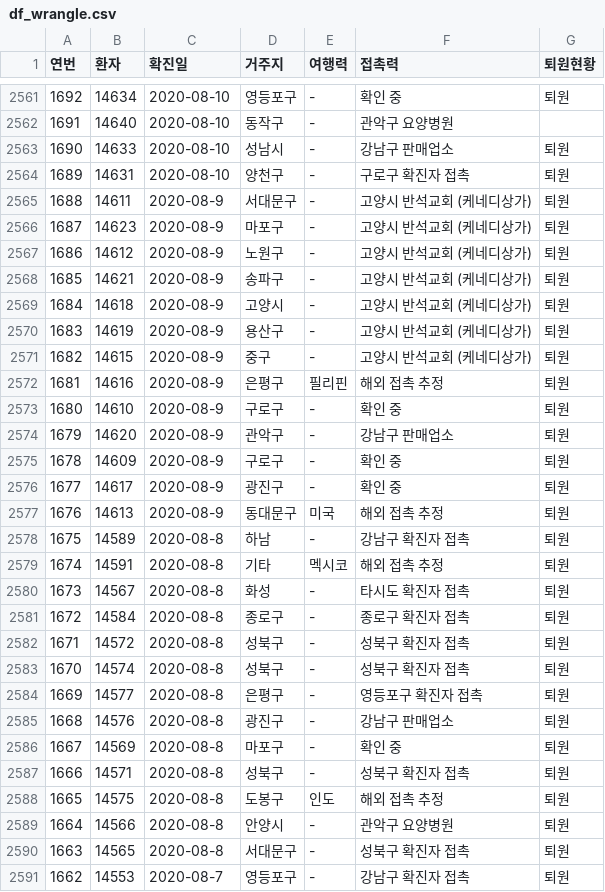
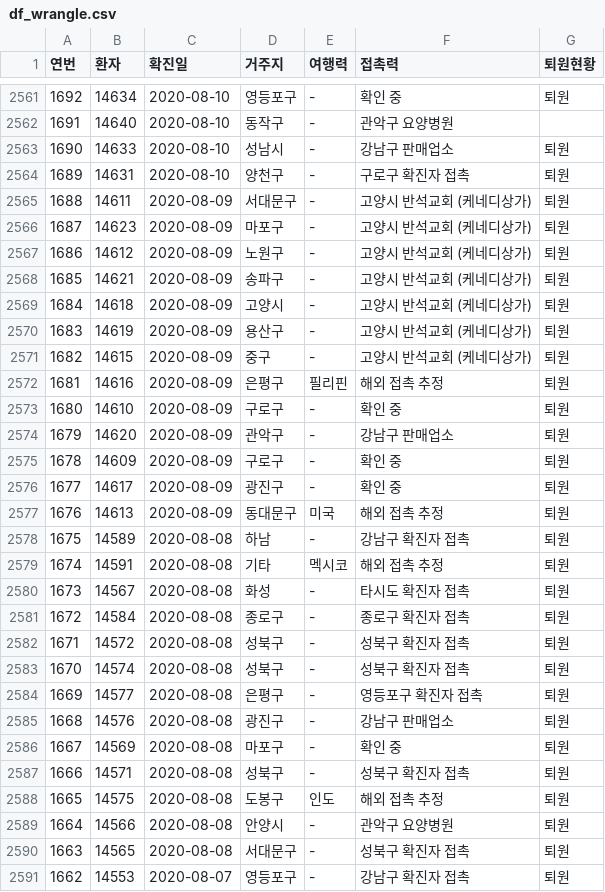
Before and after one commit to snoop2head/covid19_unknown_spread, a CSV file: dataset_predict/df_wrangle.csv, drawn as a sheet; only a part is shown, gaps mark what is left out; the diff covers the shown part only.

```diff
--- a/dataset_predict/df_wrangle.csv
+++ b/dataset_predict/df_wrangle.csv
@@ -2564,28 +2564,28 @@
 1689,14631,2020-08-10,양천구,-,구로구 확진자 접촉,퇴원
-1688,14611,2020-08-9,서대문구,-,고양시 반석교회 (케네디상가),퇴원
-1687,14623,2020-08-9,마포구,-,고양시 반석교회 (케네디상가),퇴원
-1686,14612,2020-08-9,노원구,-,고양시 반석교회 (케네디상가),퇴원
-1685,14621,2020-08-9,송파구,-,고양시 반석교회 (케네디상가),퇴원
-1684,14618,2020-08-9,고양시,-,고양시 반석교회 (케네디상가),퇴원
-1683,14619,2020-08-9,용산구,-,고양시 반석교회 (케네디상가),퇴원
-1682,14615,2020-08-9,중구,-,고양시 반석교회 (케네디상가),퇴원
-1681,14616,2020-08-9,은평구,필리핀,해외 접촉 추정,퇴원
-1680,14610,2020-08-9,구로구,-,확인 중,퇴원
-1679,14620,2020-08-9,관악구,-,강남구 판매업소,퇴원
-1678,14609,2020-08-9,구로구,-,확인 중,퇴원
-1677,14617,2020-08-9,광진구,-,확인 중,퇴원
-1676,14613,2020-08-9,동대문구,미국,해외 접촉 추정,퇴원
-1675,14589,2020-08-8,하남,-,강남구 확진자 접촉,퇴원
-1674,14591,2020-08-8,기타,멕시코,해외 접촉 추정,퇴원
-1673,14567,2020-08-8,화성,-,타시도 확진자 접촉,퇴원
-1672,14584,2020-08-8,종로구,-,종로구 확진자 접촉,퇴원
-1671,14572,2020-08-8,성북구,-,성북구 확진자 접촉,퇴원
-1670,14574,2020-08-8,성북구,-,성북구 확진자 접촉,퇴원
-1669,14577,2020-08-8,은평구,-,영등포구 확진자 접촉,퇴원
-1668,14576,2020-08-8,광진구,-,강남구 판매업소,퇴원
-1667,14569,2020-08-8,마포구,-,확인 중,퇴원
-1666,14571,2020-08-8,성북구,-,성북구 확진자 접촉,퇴원
-1665,14575,2020-08-8,도봉구,인도,해외 접촉 추정,퇴원
-1664,14566,2020-08-8,안양시,-,관악구 요양병원,퇴원
-1663,14565,2020-08-8,서대문구,-,성북구 확진자 접촉,퇴원
-1662,14553,2020-08-7,영등포구,-,강남구 확진자 접촉,퇴원
+1688,14611,2020-08-09,서대문구,-,고양시 반석교회 (케네디상가),퇴원
+1687,14623,2020-08-09,마포구,-,고양시 반석교회 (케네디상가),퇴원
+1686,14612,2020-08-09,노원구,-,고양시 반석교회 (케네디상가),퇴원
+1685,14621,2020-08-09,송파구,-,고양시 반석교회 (케네디상가),퇴원
+1684,14618,2020-08-09,고양시,-,고양시 반석교회 (케네디상가),퇴원
+1683,14619,2020-08-09,용산구,-,고양시 반석교회 (케네디상가),퇴원
+1682,14615,2020-08-09,중구,-,고양시 반석교회 (케네디상가),퇴원
+1681,14616,2020-08-09,은평구,필리핀,해외 접촉 추정,퇴원
+1680,14610,2020-08-09,구로구,-,확인 중,퇴원
+1679,14620,2020-08-09,관악구,-,강남구 판매업소,퇴원
+1678,14609,2020-08-09,구로구,-,확인 중,퇴원
+1677,14617,2020-08-09,광진구,-,확인 중,퇴원
+1676,14613,2020-08-09,동대문구,미국,해외 접촉 추정,퇴원
+1675,14589,2020-08-08,하남,-,강남구 확진자 접촉,퇴원
+1674,14591,2020-08-08,기타,멕시코,해외 접촉 추정,퇴원
+1673,14567,2020-08-08,화성,-,타시도 확진자 접촉,퇴원
+1672,14584,2020-08-08,종로구,-,종로구 확진자 접촉,퇴원
+1671,14572,2020-08-08,성북구,-,성북구 확진자 접촉,퇴원
+1670,14574,2020-08-08,성북구,-,성북구 확진자 접촉,퇴원
+1669,14577,2020-08-08,은평구,-,영등포구 확진자 접촉,퇴원
+1668,14576,2020-08-08,광진구,-,강남구 판매업소,퇴원
+1667,14569,2020-08-08,마포구,-,확인 중,퇴원
+1666,14571,2020-08-08,성북구,-,성북구 확진자 접촉,퇴원
+1665,14575,2020-08-08,도봉구,인도,해외 접촉 추정,퇴원
+1664,14566,2020-08-08,안양시,-,관악구 요양병원,퇴원
+1663,14565,2020-08-08,서대문구,-,성북구 확진자 접촉,퇴원
+1662,14553,2020-08-07,영등포구,-,강남구 확진자 접촉,퇴원
```
Also changed, not shown: 153 edited cells elsewhere in this file, dataset_predict/df_predict.csv, 1 other file.
